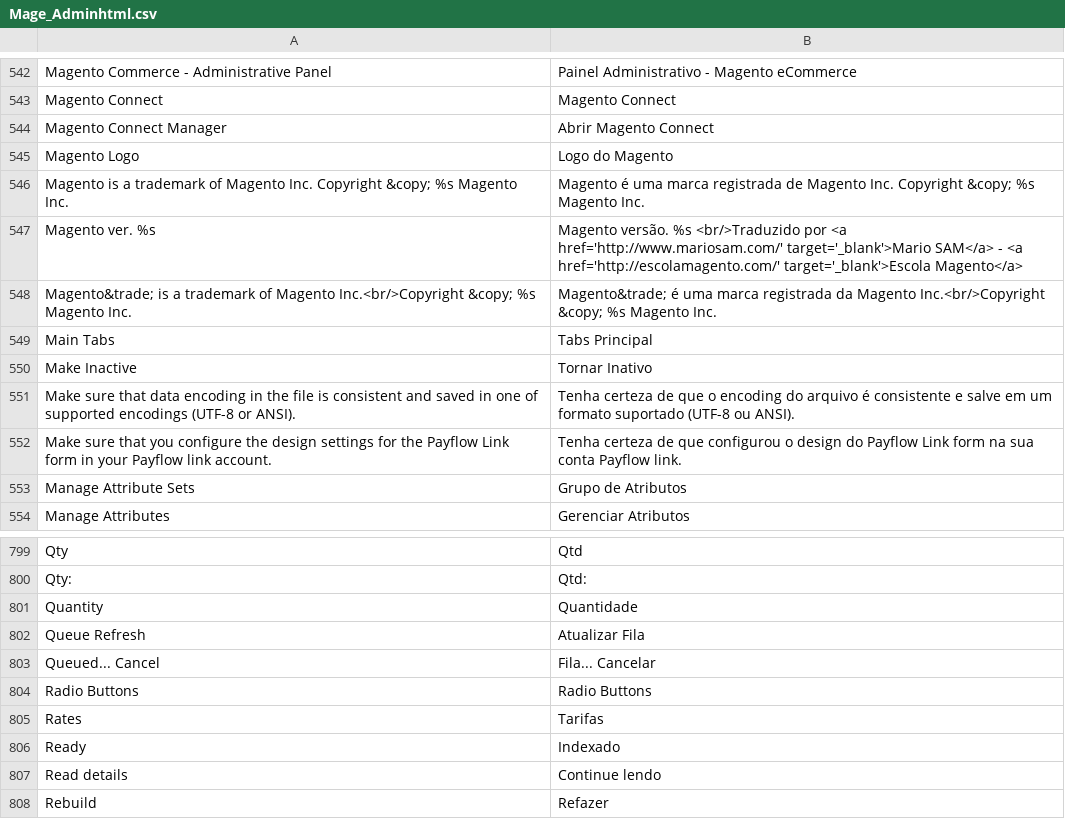
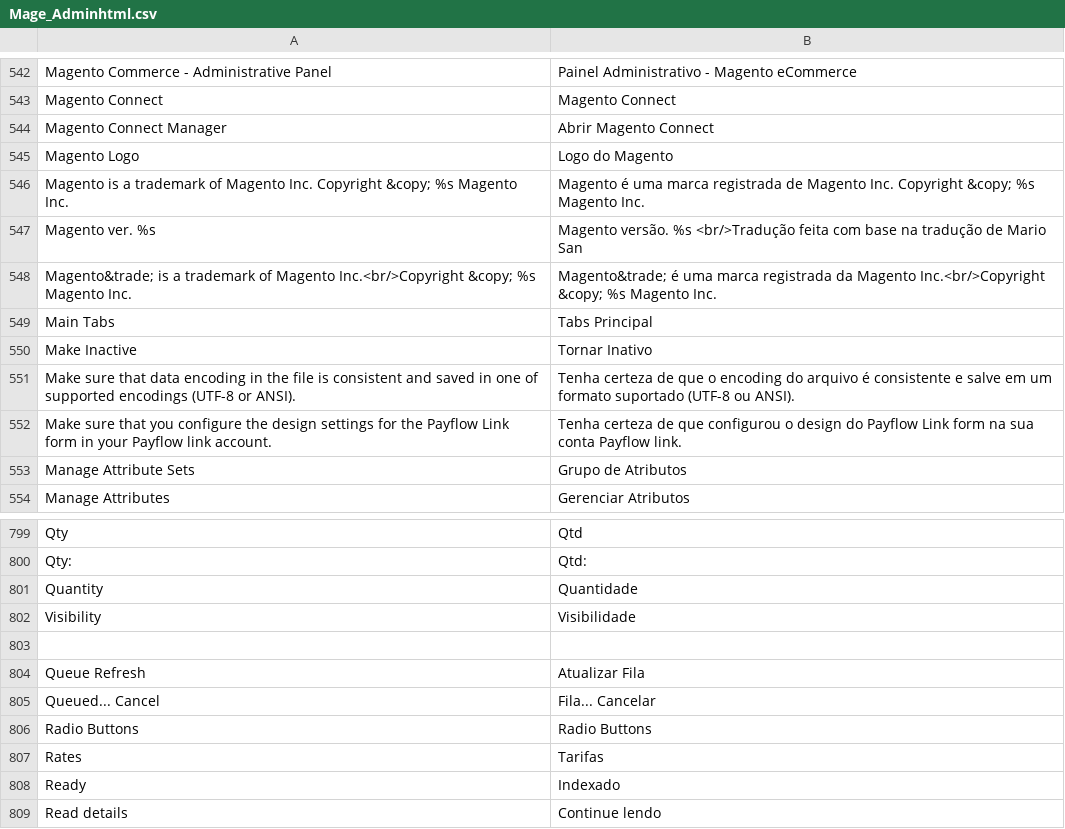
Before and after one commit to r-martins/magento-locale-pt_BR, a CSV file: app/locale/pt_BR/Mage_Adminhtml.csv, drawn as a sheet; only a part is shown, gaps mark what is left out; the shorter side is filled out with more unchanged rows.

```diff
--- a/app/locale/pt_BR/Mage_Adminhtml.csv
+++ b/app/locale/pt_BR/Mage_Adminhtml.csv
@@ -546,3 +546,3 @@
 "Magento is a trademark of Magento Inc. Copyright &copy; %s Magento Inc.","Magento é uma marca registrada de Magento Inc. Copyright &copy; %s Magento Inc."
-"Magento ver. %s","Magento versão. %s <br/>Traduzido por <a href='http://www.mariosam.com/' target='_blank'>Mario SAM</a> - <a href='http://escolamagento.com/' target='_blank'>Escola Magento</a>"
+"Magento ver. %s","Magento versão. %s <br/>Tradução feita com base na tradução de Mario San"
 "Magento&trade; is a trademark of Magento Inc.<br/>Copyright &copy; %s Magento Inc.","Magento&trade; é uma marca registrada da Magento Inc.<br/>Copyright &copy; %s Magento Inc."
@@ -801,2 +801,4 @@
 "Quantity","Quantidade"
+"Visibility","Visibilidade"
+
 "Queue Refresh","Atualizar Fila"
```
Also changed, not shown: app/locale/pt_BR/Mage_Catalog.csv, app/locale/pt_BR/Mage_Cms.csv, 2 other files.
